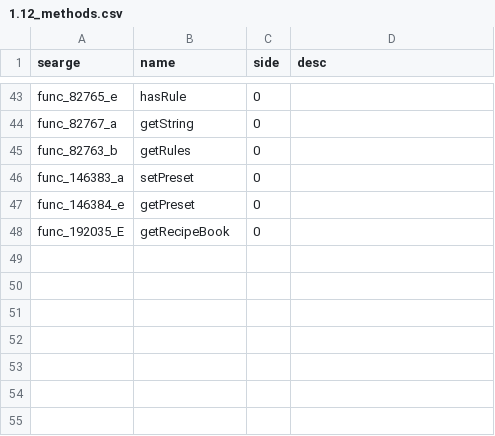
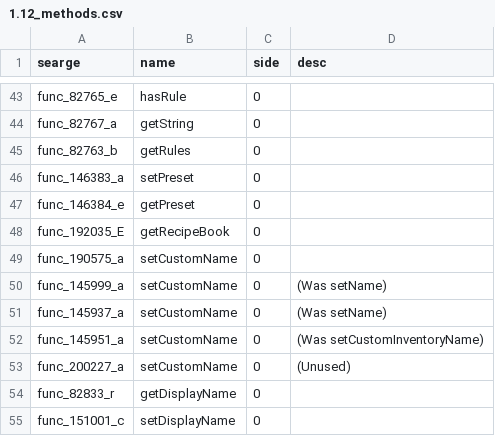
Before and after one commit to Pokechu22/WorldDownloader, a CSV file: srgs/1.12_methods.csv, drawn as a sheet; only a part is shown, gaps mark what is left out.

```diff
--- a/srgs/1.12_methods.csv
+++ b/srgs/1.12_methods.csv
@@ -48 +48,8 @@ func_146384_e,getPreset,0,
 func_192035_E,getRecipeBook,0,
+func_190575_a,setCustomName,0,
+func_145999_a,setCustomName,0,(Was setName)
+func_145937_a,setCustomName,0,(Was setName)
+func_145951_a,setCustomName,0,(Was setCustomInventoryName)
+func_200227_a,setCustomName,0,(Unused)
+func_82833_r,getDisplayName,0,
+func_151001_c,setDisplayName,0,
```
Also changed, not shown: 19 other files.
